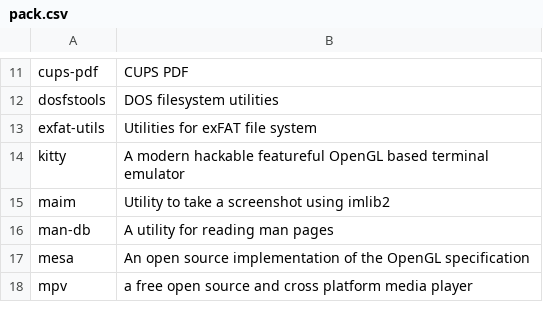
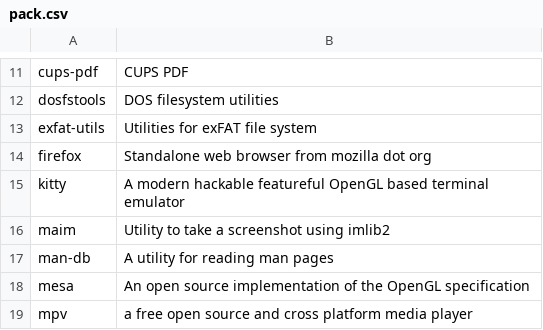
Before and after one commit to fhpraw/awsm, a CSV file: pack.csv, drawn as a sheet; only a part is shown, gaps mark what is left out.

Commit message:
Update pack.csv

```diff
--- a/pack.csv
+++ b/pack.csv
@@ -13,2 +13,3 @@ dosfstools,DOS filesystem utilities
 exfat-utils,Utilities for exFAT file system
+firefox,Standalone web browser from mozilla dot org
 kitty,A modern hackable featureful OpenGL based terminal emulator
```
